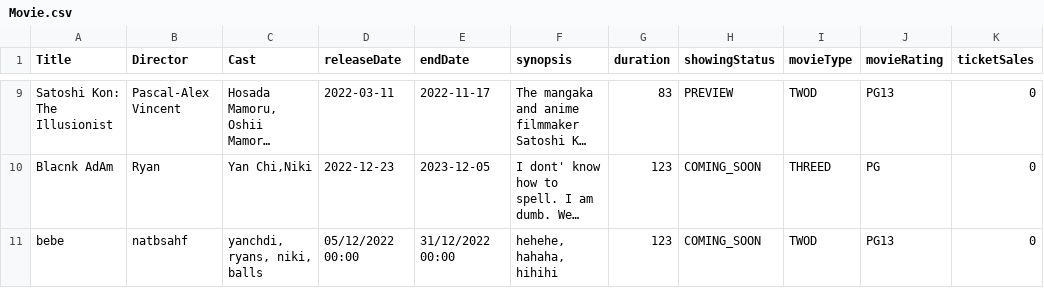
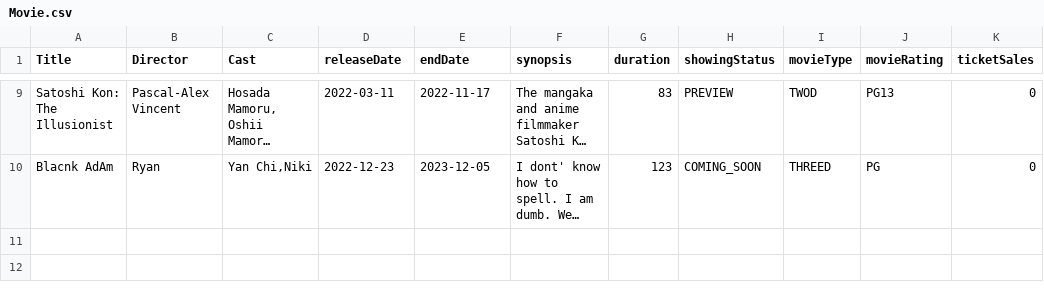
Before and after one commit to natisaver/Movie-Booking-System, a CSV file: src/Data/Movie.csv, drawn as a sheet; only a part is shown, gaps mark what is left out; long unchanged cells end in …; the diff names each change by its address in the sheet, - before the commit and + after, or states it on an @@ line.

```diff
--- a/src/Data/Movie.csv
+++ b/src/Data/Movie.csv
-row 11: bebe | natbsahf | yanchdi, ryans, niki, balls | 05/12/2022 00:00 | 31/12/2022 00:00 | hehehe, hahaha, hihihi | 123 | COMING_SOON | TWOD | PG13 | 0
```
Also changed, not shown: 2 other files.
